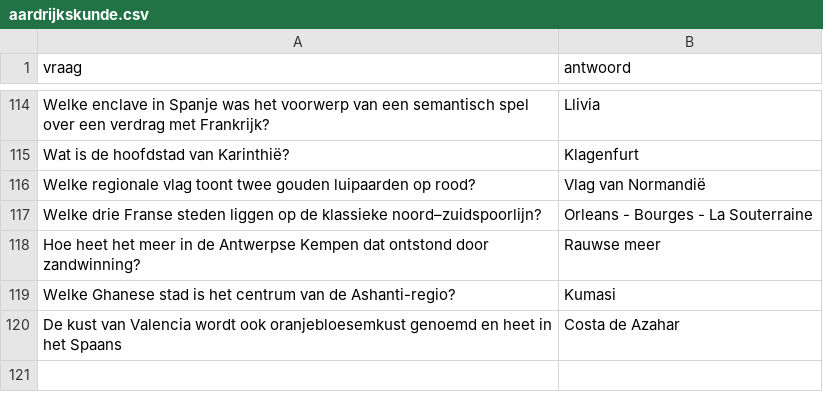
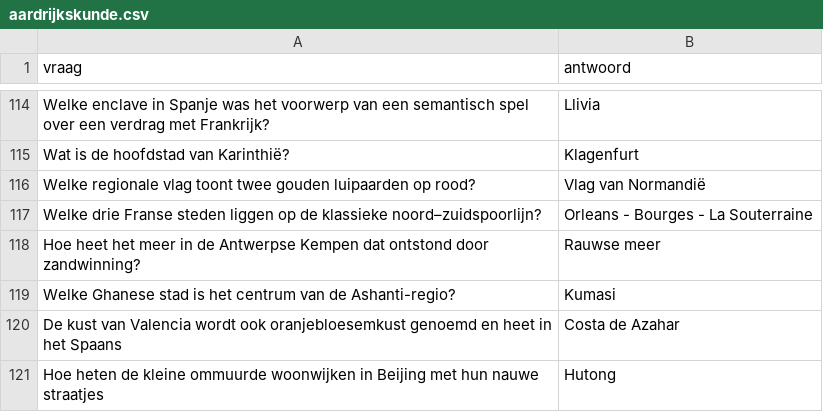
Before and after one commit to DieterVerhofstadt/quizapp, a CSV file: csv/aardrijkskunde.csv, drawn as a sheet; only a part is shown, gaps mark what is left out; the diff names each change by its address in the sheet, - before the commit and + after, or states it on an @@ line.

Commit message:
Update aardrijkskunde.csv

```diff
--- a/csv/aardrijkskunde.csv
+++ b/csv/aardrijkskunde.csv
+row 121: Hoe heten de kleine ommuurde woonwijken in Beijing met hun nauwe straatjes | Hutong
```
